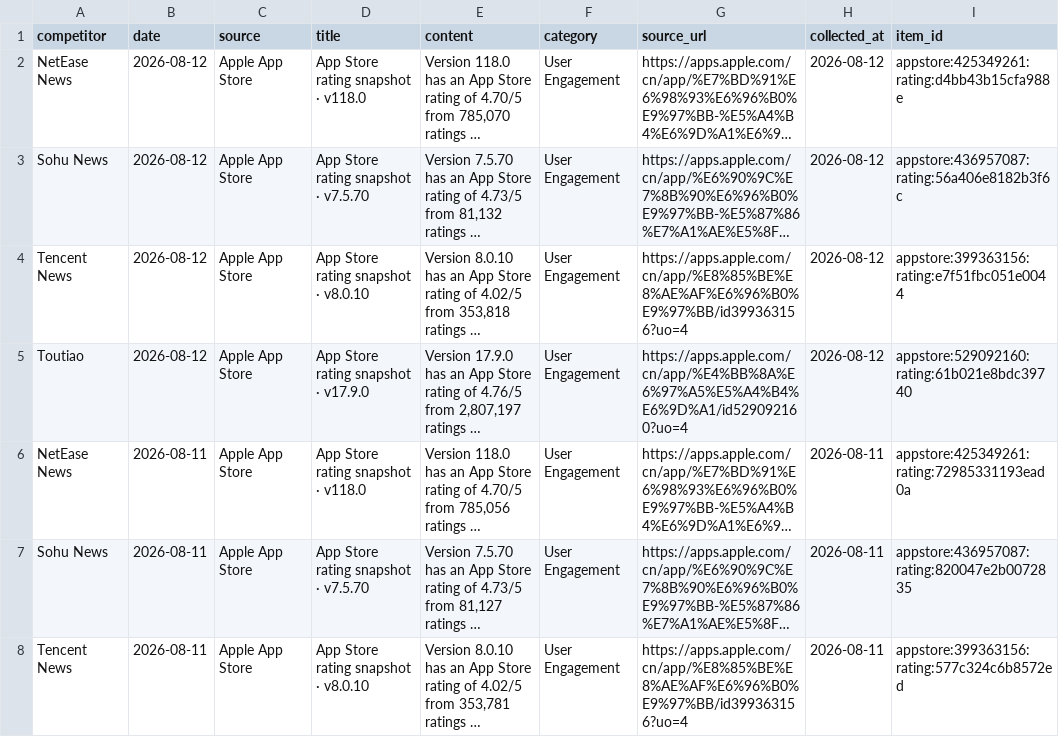
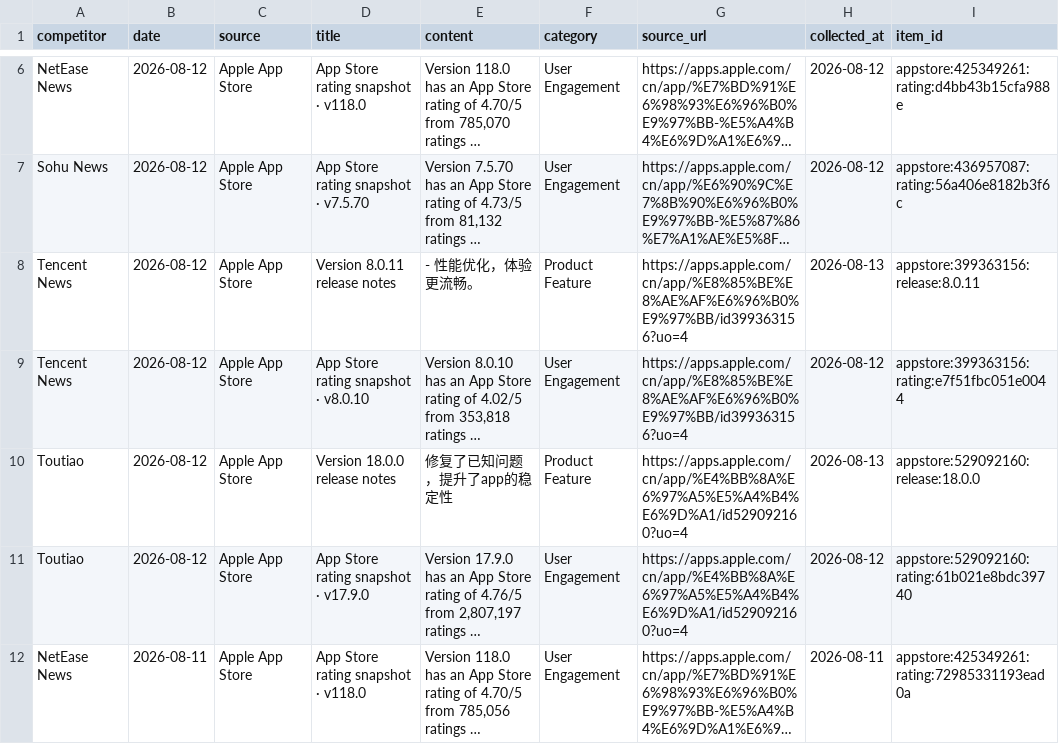
Before and after one commit to zhengyb-hub/ai-competitor-marketing-brief-agent, a CSV file: data/collected_competitor_data.csv, drawn as a sheet; only a part is shown, gaps mark what is left out; the shorter side is filled out with more unchanged rows; long unchanged cells end in …; the diff covers the shown part only; the diff names each change by its address in the sheet, - before the commit and + after, or states it on an @@ line.

```diff
--- a/data/collected_competitor_data.csv
+++ b/data/collected_competitor_data.csv
+row 8: Tencent News | 2026-08-12 | Apple App Store | Version 8.0.11 release notes | - 性能优化，体验更流畅。 | Product Feature | https://apps.apple.com/cn/app/%E8%85%BE%E8%AE%AF%E6%96%B0%E9%97%BB/id399363156?uo=4 | 2026-08-13 | appstore:399363156:release:8.0.11
+row 10: Toutiao | 2026-08-12 | Apple App Store | Version 18.0.0 release notes | 修复了已知问题，提升了app的稳定性 | Product Feature | https://apps.apple.com/cn/app/%E4%BB%8A%E6%97%A5%E5%A4%B4%E6%9D%A1/id529092160?uo=4 | 2026-08-13 | appstore:529092160:release:18.0.0
```
Also changed, not shown: 4 added rows elsewhere in this file.
